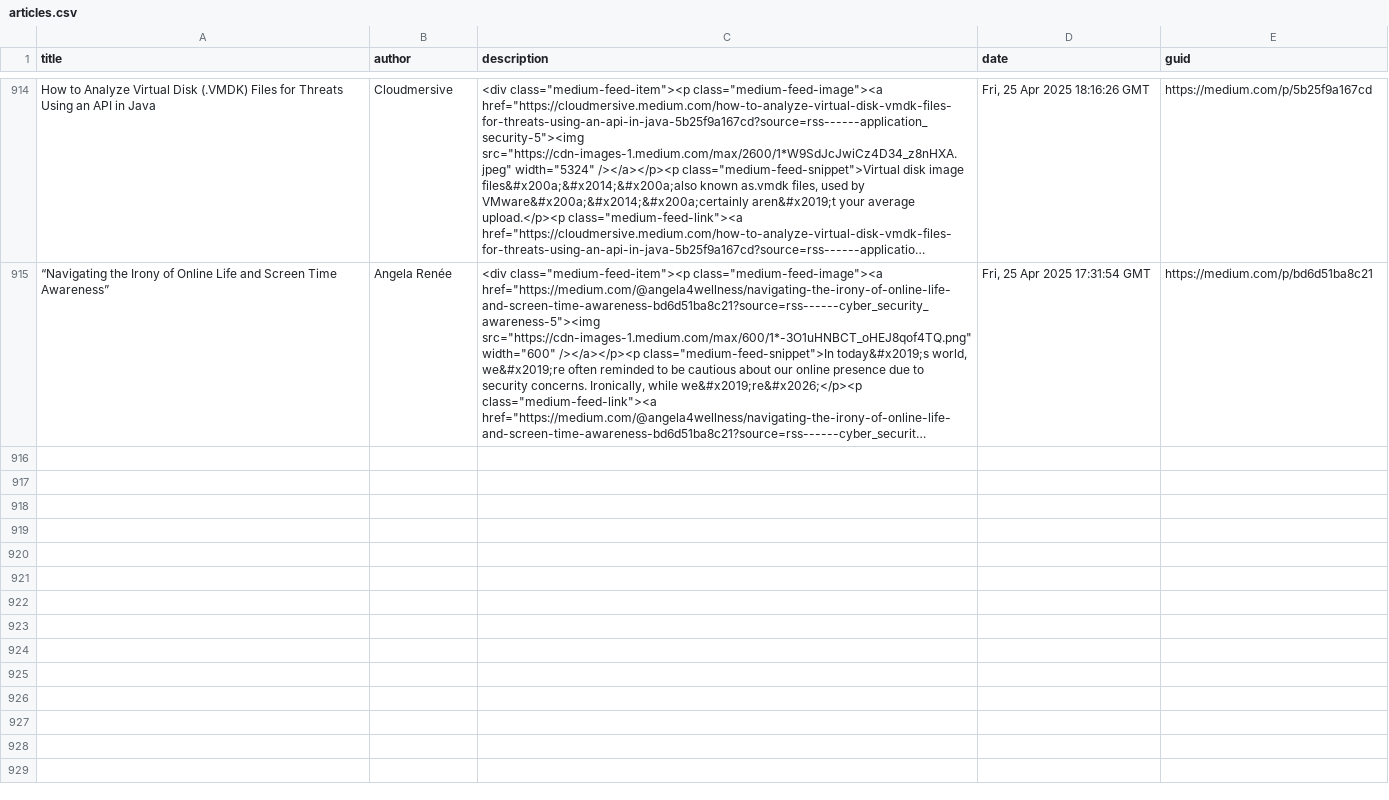
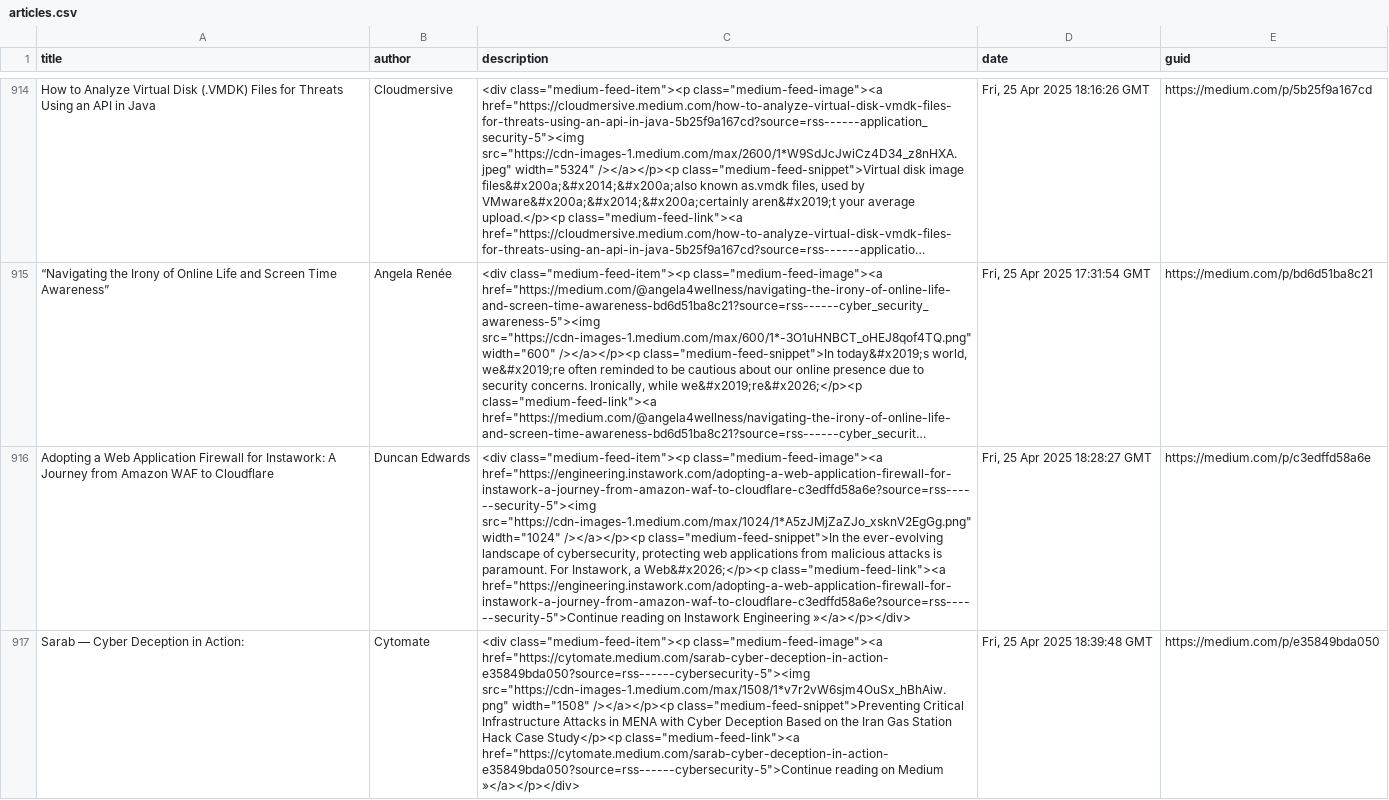
Before and after one commit to thexnumb/thexwriteup, a CSV file: articles.csv, drawn as a sheet; only a part is shown, gaps mark what is left out; long unchanged cells end in …; the diff covers the shown part only; the diff names each change by its address in the sheet, - before the commit and + after, or states it on an @@ line.

```diff
--- a/articles.csv
+++ b/articles.csv
+row 916: Adopting a Web Application Firewall for Instawork: A Journey from Amazon WAF to Cloudflare | Duncan Edwards | <div class="medium-feed-item"><p class="medium-feed-image"><a href="https://engineering.instawork.com/adopting-a-web-application-firewall-for-instawork-a-journey-from-amazon-waf-to-cloudflare-c3edffd58a6e?source=rss------security-5"><img src="https://cdn-images-1.medium.com/max/1024/1*A5zJMjZaZJo_xsknV2EgGg.png" width="1024" /></a></p><p class="medium-feed-snippet">In the ever-evolving landscape of cybersecurity, protecting web applications from malicious attacks is paramount. For Instawork, a Web&#x2026;</p><p class="medium-feed-link"><a href="https://engineering.instawork.com/adopting-a-web-application-firewall-for-instawork-a-journey-from-amazon-waf-to-cloudflare-c3edffd58a6e?source=rss------security-5">Continue reading on Instawork Engineering »</a></p></div> | Fri, 25 Apr 2025 18:28:27 GMT | https://medium.com/p/c3edffd58a6e
+row 917: Sarab — Cyber Deception in Action: | Cytomate | <div class="medium-feed-item"><p class="medium-feed-image"><a href="https://cytomate.medium.com/sarab-cyber-deception-in-action-e35849bda050?source=rss------cybersecurity-5"><img src="https://cdn-images-1.medium.com/max/1508/1*v7r2vW6sjm4OuSx_hBhAiw.png" width="1508" /></a></p><p class="medium-feed-snippet">Preventing Critical Infrastructure Attacks in MENA with Cyber Deception Based on the Iran Gas Station Hack Case Study</p><p class="medium-feed-link"><a href="https://cytomate.medium.com/sarab-cyber-deception-in-action-e35849bda050?source=rss------cybersecurity-5">Continue reading on Medium »</a></p></div> | Fri, 25 Apr 2025 18:39:48 GMT | https://medium.com/p/e35849bda050
```
Also changed, not shown: 1 added row elsewhere in this file, 1 other file.
